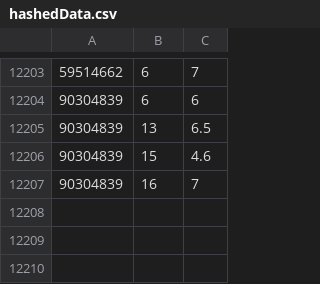
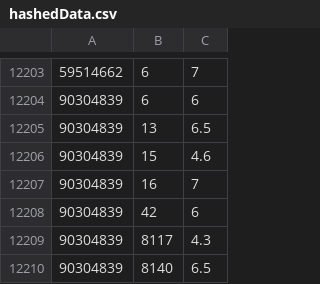
Before and after one commit to HanserEteRiRi/server, a CSV file: musearcher/hashedData.csv, drawn as a sheet; only a part is shown, gaps mark what is left out; the diff names each change by its address in the sheet, - before the commit and + after, or states it on an @@ line.

```diff
--- a/musearcher/hashedData.csv
+++ b/musearcher/hashedData.csv
+row 12208: 90304839 | 42 | 6
+row 12209: 90304839 | 8117 | 4.3
+row 12210: 90304839 | 8140 | 6.5
```
Also changed, not shown: musearcher/recommend/train.csv, 30 other files.
